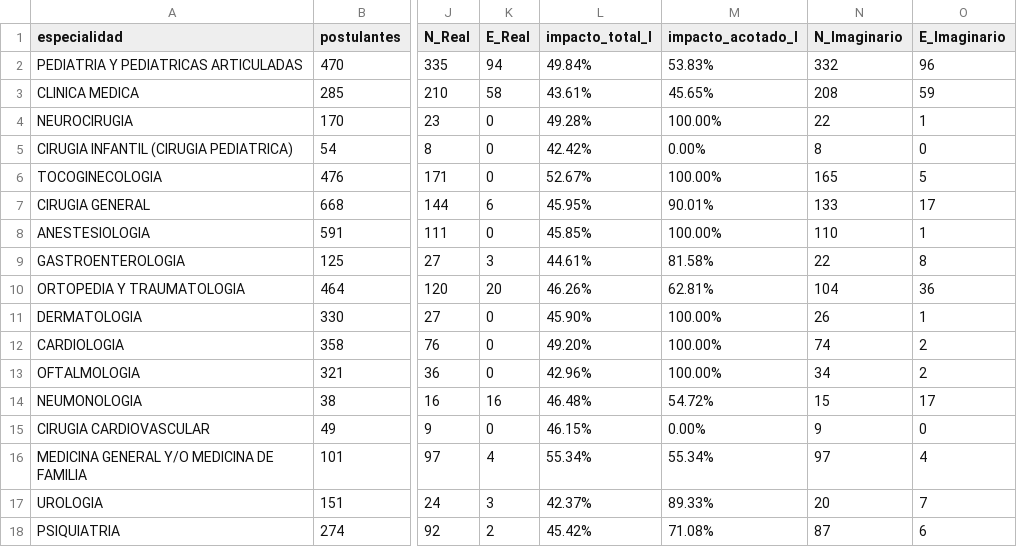
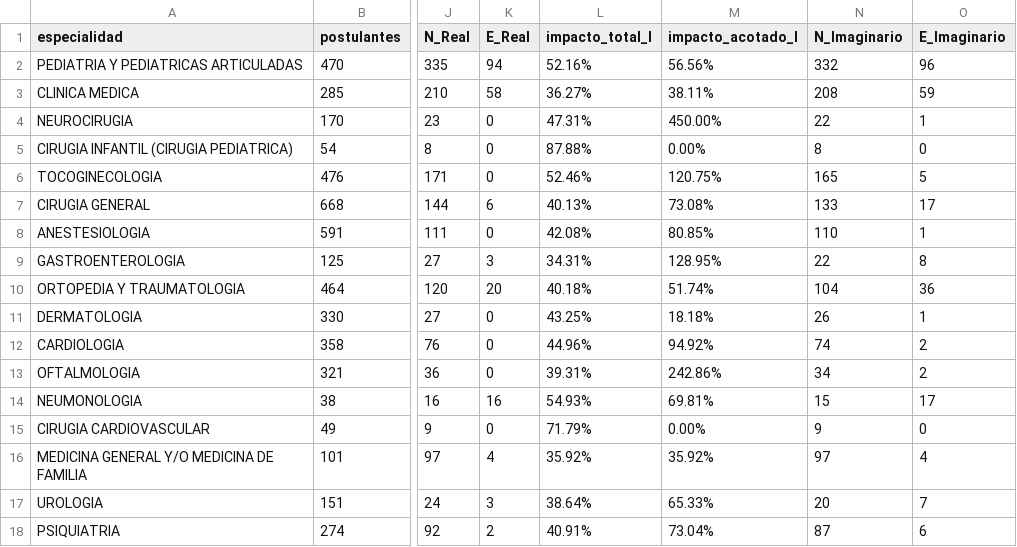
Before and after one commit to LuisaBeccar/ODMexamen, a CSV file: generar_data/impactos_real_imaginario.csv, drawn as a sheet; only a part is shown, gaps mark what is left out; the diff covers the shown part only; the diff names each change by its address in the sheet, - before the commit and + after, or states it on an @@ line.

Commit message:
Add files via upload

```diff
--- a/generar_data/impactos_real_imaginario.csv
+++ b/generar_data/impactos_real_imaginario.csv
-L2 (impacto_total_I): 49.84%
+L2 (impacto_total_I): 52.16%
-M2 (impacto_acotado_I): 53.83%
+M2 (impacto_acotado_I): 56.56%
-L3 (impacto_total_I): 43.61%
+L3 (impacto_total_I): 36.27%
-M3 (impacto_acotado_I): 45.65%
+M3 (impacto_acotado_I): 38.11%
-L4 (impacto_total_I): 49.28%
+L4 (impacto_total_I): 47.31%
-M4 (impacto_acotado_I): 100.00%
+M4 (impacto_acotado_I): 450.00%
-L5 (impacto_total_I): 42.42%
+L5 (impacto_total_I): 87.88%
-L6 (impacto_total_I): 52.67%
+L6 (impacto_total_I): 52.46%
-M6 (impacto_acotado_I): 100.00%
+M6 (impacto_acotado_I): 120.75%
-L7 (impacto_total_I): 45.95%
+L7 (impacto_total_I): 40.13%
-M7 (impacto_acotado_I): 90.01%
+M7 (impacto_acotado_I): 73.08%
-L8 (impacto_total_I): 45.85%
+L8 (impacto_total_I): 42.08%
-M8 (impacto_acotado_I): 100.00%
+M8 (impacto_acotado_I): 80.85%
-L9 (impacto_total_I): 44.61%
+L9 (impacto_total_I): 34.31%
-M9 (impacto_acotado_I): 81.58%
+M9 (impacto_acotado_I): 128.95%
-L10 (impacto_total_I): 46.26%
+L10 (impacto_total_I): 40.18%
-M10 (impacto_acotado_I): 62.81%
+M10 (impacto_acotado_I): 51.74%
-L11 (impacto_total_I): 45.90%
+L11 (impacto_total_I): 43.25%
-M11 (impacto_acotado_I): 100.00%
+M11 (impacto_acotado_I): 18.18%
-L12 (impacto_total_I): 49.20%
+L12 (impacto_total_I): 44.96%
-M12 (impacto_acotado_I): 100.00%
+M12 (impacto_acotado_I): 94.92%
-L13 (impacto_total_I): 42.96%
+L13 (impacto_total_I): 39.31%
-M13 (impacto_acotado_I): 100.00%
+M13 (impacto_acotado_I): 242.86%
-L14 (impacto_total_I): 46.48%
+L14 (impacto_total_I): 54.93%
-M14 (impacto_acotado_I): 54.72%
+M14 (impacto_acotado_I): 69.81%
-L15 (impacto_total_I): 46.15%
+L15 (impacto_total_I): 71.79%
-L16 (impacto_total_I): 55.34%
+L16 (impacto_total_I): 35.92%
-M16 (impacto_acotado_I): 55.34%
+M16 (impacto_acotado_I): 35.92%
-L17 (impacto_total_I): 42.37%
+L17 (impacto_total_I): 38.64%
-M17 (impacto_acotado_I): 89.33%
+M17 (impacto_acotado_I): 65.33%
-L18 (impacto_total_I): 45.42%
+L18 (impacto_total_I): 40.91%
-M18 (impacto_acotado_I): 71.08%
+M18 (impacto_acotado_I): 73.04%
```
Also changed, not shown: 28 edited cells elsewhere in this file.
